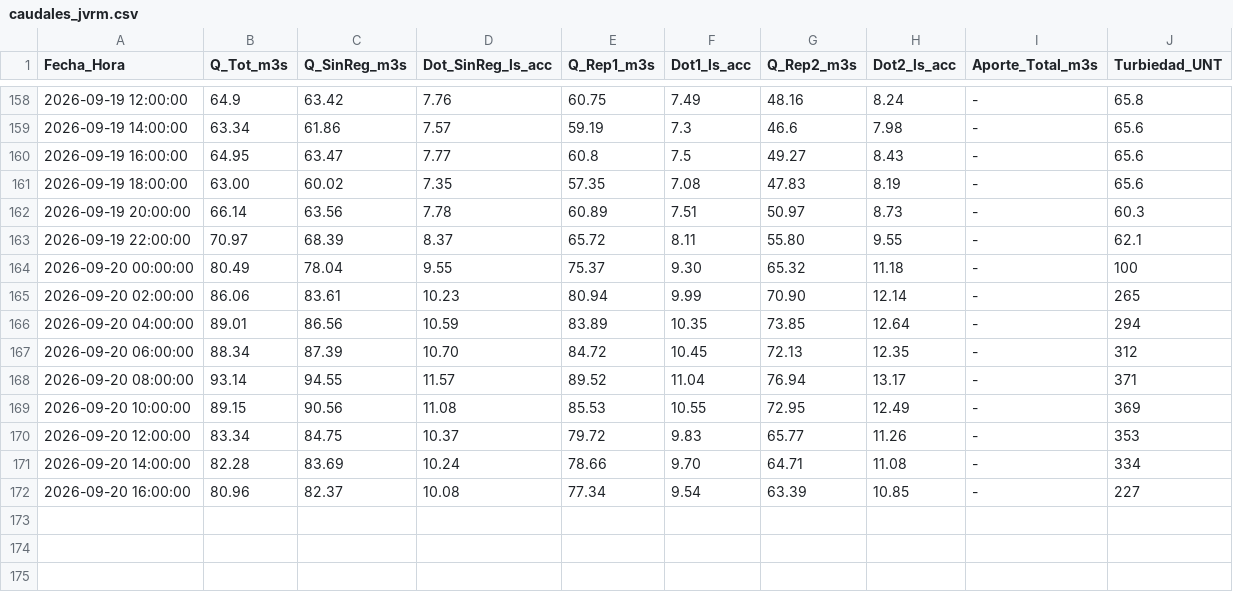
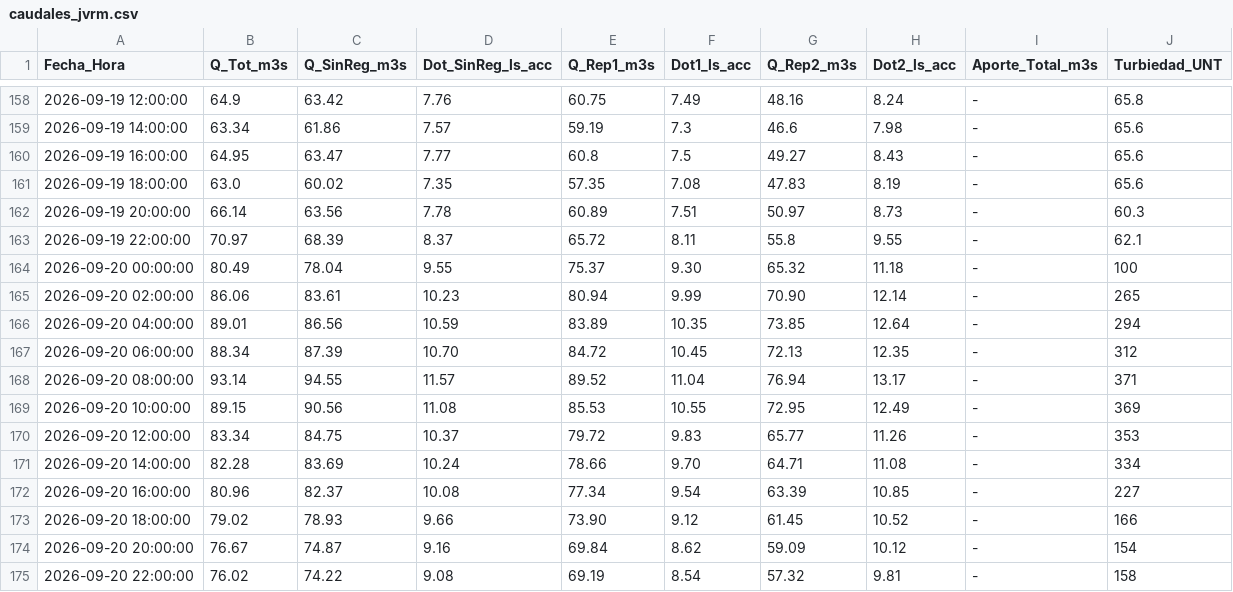
Before and after one commit to mferradalora/Caudales-JVRM, a CSV file: caudales_jvrm.csv, drawn as a sheet; only a part is shown, gaps mark what is left out.

```diff
--- a/caudales_jvrm.csv
+++ b/caudales_jvrm.csv
@@ -160,5 +160,5 @@ Fecha_Hora,Q_Tot_m3s,Q_SinReg_m3s,Dot_SinReg_ls_acc,Q_Rep1_m3s,Dot1_ls_acc,Q_Rep
 2026-09-19 16:00:00,64.95,63.47,7.77,60.8,7.5,49.27,8.43,-,65.6
-2026-09-19 18:00:00,63.00,60.02,7.35,57.35,7.08,47.83,8.19,-,65.6
+2026-09-19 18:00:00,63.0,60.02,7.35,57.35,7.08,47.83,8.19,-,65.6
 2026-09-19 20:00:00,66.14,63.56,7.78,60.89,7.51,50.97,8.73,-,60.3
-2026-09-19 22:00:00,70.97,68.39,8.37,65.72,8.11,55.80,9.55,-,62.1
+2026-09-19 22:00:00,70.97,68.39,8.37,65.72,8.11,55.8,9.55,-,62.1
 2026-09-20 00:00:00,80.49,78.04,9.55,75.37,9.30,65.32,11.18,-,100
@@ -172 +172,4 @@ Fecha_Hora,Q_Tot_m3s,Q_SinReg_m3s,Dot_SinReg_ls_acc,Q_Rep1_m3s,Dot1_ls_acc,Q_Rep
 2026-09-20 16:00:00,80.96,82.37,10.08,77.34,9.54,63.39,10.85,-,227
+2026-09-20 18:00:00,79.02,78.93,9.66,73.90,9.12,61.45,10.52,-,166
+2026-09-20 20:00:00,76.67,74.87,9.16,69.84,8.62,59.09,10.12,-,154
+2026-09-20 22:00:00,76.02,74.22,9.08,69.19,8.54,57.32,9.81,-,158
```
Also changed, not shown: 3 other files.
